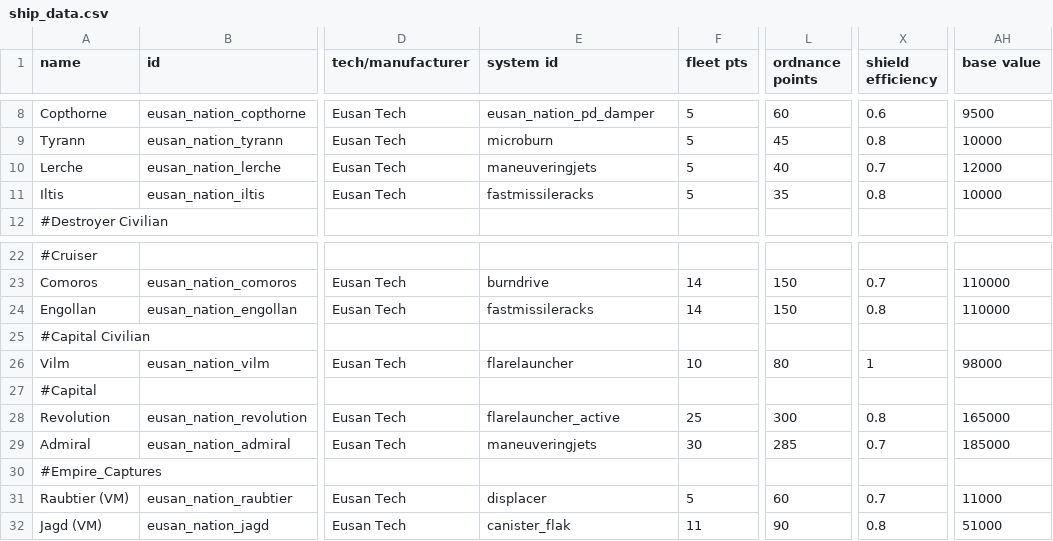
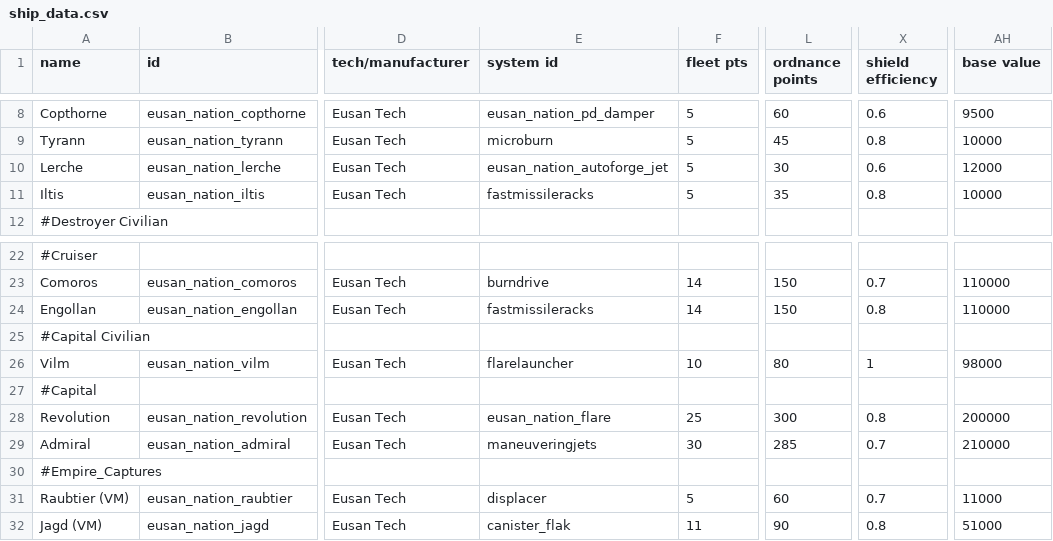
Before and after one commit to naslee2/SignalisMod, a CSV file: data/hulls/ship_data.csv, drawn as a sheet; only a part is shown, gaps mark what is left out; the diff names each change by its address in the sheet, - before the commit and + after, or states it on an @@ line.

```diff
--- a/data/hulls/ship_data.csv
+++ b/data/hulls/ship_data.csv
-E10 (system id): maneuveringjets
+E10 (system id): eusan_nation_autoforge_jet
-L10 (ordnance points): 40
+L10 (ordnance points): 30
-X10 (shield efficiency): 0.7
+X10 (shield efficiency): 0.6
-E28 (system id): flarelauncher_active
+E28 (system id): eusan_nation_flare
-AH28 (base value): 165000
+AH28 (base value): 200000
-AH29 (base value): 185000
+AH29 (base value): 210000
```
Also changed, not shown: data/shipsystems/ship_systems.csv, data/weapons/weapon_data.csv, 15 other files.
